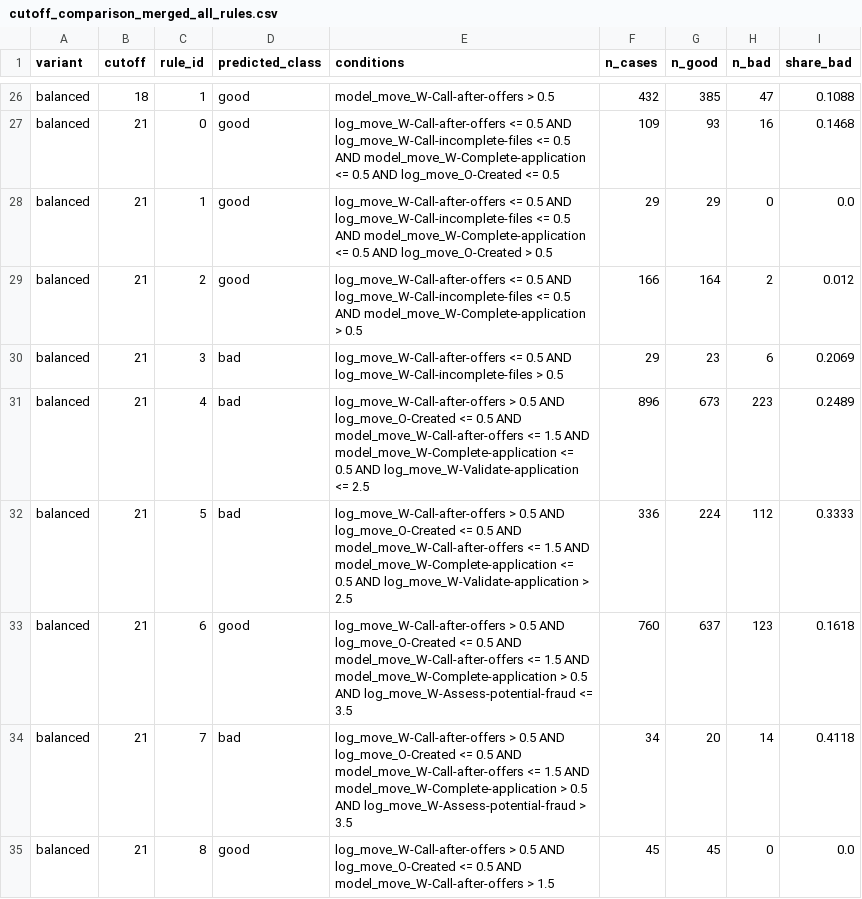
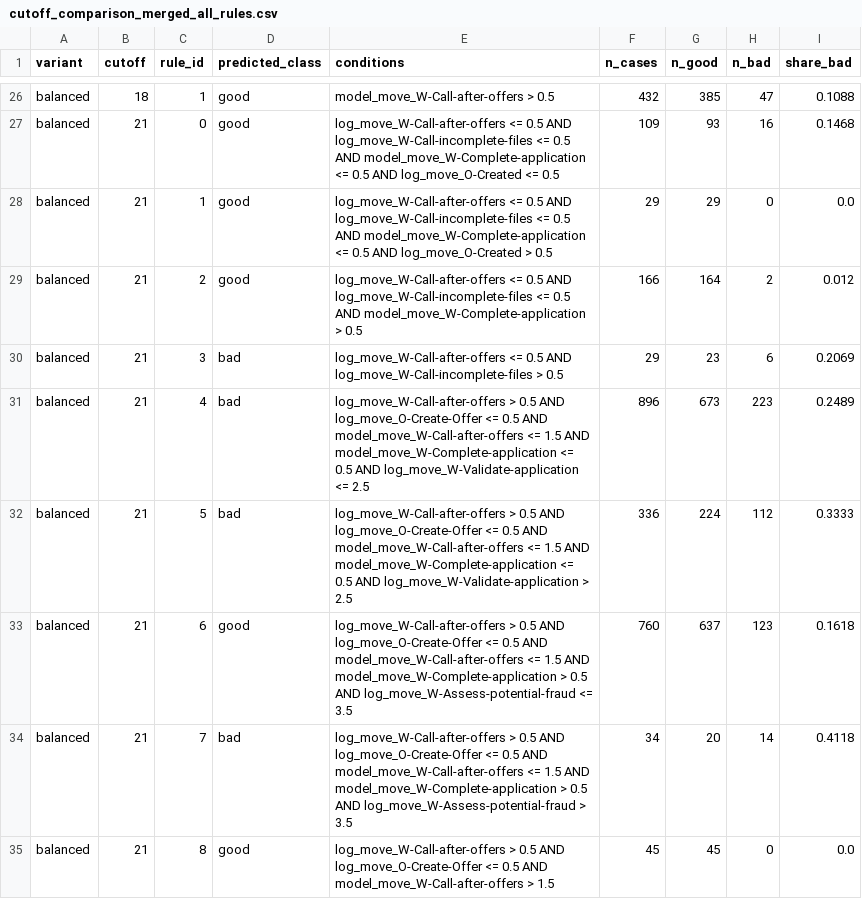
Before and after one commit to Rickderijk2002/Process-Mining-2026, a CSV file: data/output/cutoff_comparison_merged_all_rules.csv, drawn as a sheet; only a part is shown, gaps mark what is left out; the diff covers the shown part only.

```diff
--- a/data/output/cutoff_comparison_merged_all_rules.csv
+++ b/data/output/cutoff_comparison_merged_all_rules.csv
@@ -30,6 +30,6 @@ balanced,21,2,good,log_move_W-Call-after-offers <= 0.5 AND log_move_W-Call-incom
 balanced,21,3,bad,log_move_W-Call-after-offers <= 0.5 AND log_move_W-Call-incomplete-files > 0.5,29,23,6,0.2069
-balanced,21,4,bad,log_move_W-Call-after-offers > 0.5 AND log_move_O-Created <= 0.5 AND model_move_W-Call-after-offers <= 1.5 AND model_move_W-Complete-application <= 0.5 AND log_move_W-Validate-application <= 2.5,896,673,223,0.2489
-balanced,21,5,bad,log_move_W-Call-after-offers > 0.5 AND log_move_O-Created <= 0.5 AND model_move_W-Call-after-offers <= 1.5 AND model_move_W-Complete-application <= 0.5 AND log_move_W-Validate-application > 2.5,336,224,112,0.3333
-balanced,21,6,good,log_move_W-Call-after-offers > 0.5 AND log_move_O-Created <= 0.5 AND model_move_W-Call-after-offers <= 1.5 AND model_move_W-Complete-application > 0.5 AND log_move_W-Assess-potential-fraud <= 3.5,760,637,123,0.1618
-balanced,21,7,bad,log_move_W-Call-after-offers > 0.5 AND log_move_O-Created <= 0.5 AND model_move_W-Call-after-offers <= 1.5 AND model_move_W-Complete-application > 0.5 AND log_move_W-Assess-potential-fraud > 3.5,34,20,14,0.4118
-balanced,21,8,good,log_move_W-Call-after-offers > 0.5 AND log_move_O-Created <= 0.5 AND model_move_W-Call-after-offers > 1.5,45,45,0,0.0
+balanced,21,4,bad,log_move_W-Call-after-offers > 0.5 AND log_move_O-Create-Offer <= 0.5 AND model_move_W-Call-after-offers <= 1.5 AND model_move_W-Complete-application <= 0.5 AND log_move_W-Validate-application <= 2.5,896,673,223,0.2489
+balanced,21,5,bad,log_move_W-Call-after-offers > 0.5 AND log_move_O-Create-Offer <= 0.5 AND model_move_W-Call-after-offers <= 1.5 AND model_move_W-Complete-application <= 0.5 AND log_move_W-Validate-application > 2.5,336,224,112,0.3333
+balanced,21,6,good,log_move_W-Call-after-offers > 0.5 AND log_move_O-Create-Offer <= 0.5 AND model_move_W-Call-after-offers <= 1.5 AND model_move_W-Complete-application > 0.5 AND log_move_W-Assess-potential-fraud <= 3.5,760,637,123,0.1618
+balanced,21,7,bad,log_move_W-Call-after-offers > 0.5 AND log_move_O-Create-Offer <= 0.5 AND model_move_W-Call-after-offers <= 1.5 AND model_move_W-Complete-application > 0.5 AND log_move_W-Assess-potential-fraud > 3.5,34,20,14,0.4118
+balanced,21,8,good,log_move_W-Call-after-offers > 0.5 AND log_move_O-Create-Offer <= 0.5 AND model_move_W-Call-after-offers > 1.5,45,45,0,0.0
```
Also changed, not shown: 13 edited cells elsewhere in this file.
